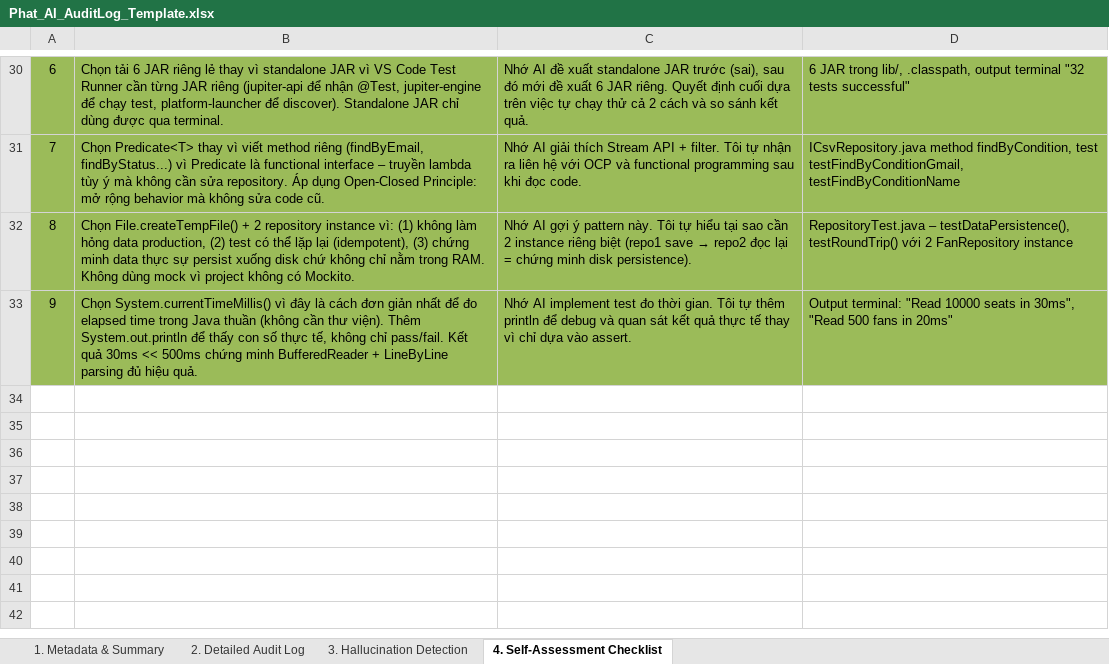
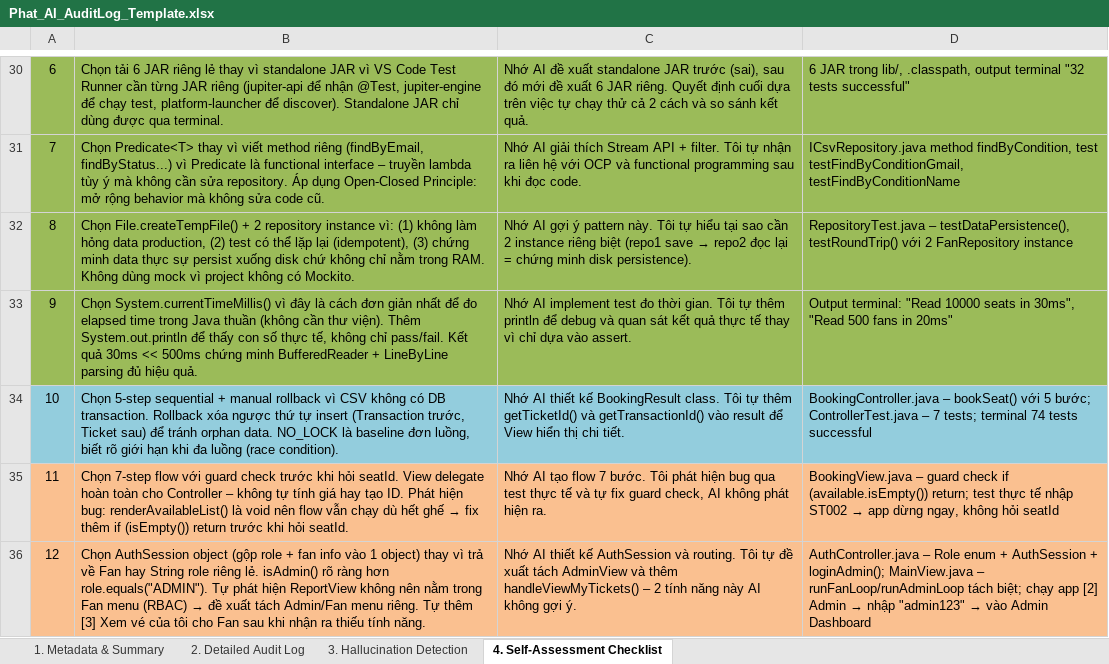
Before and after one commit to phatbuii1207/NHOM_1_LAB211_TicketBooking.zip, an Excel workbook: ai_logs/Phat_AI_AuditLog_Template.xlsx, sheet 4. Self-Assessment Checklist, drawn as a sheet; only a part is shown, gaps mark what is left out; values as stored, in another font and other column widths than the file's, no borders; the diff names each change by its address in the sheet, - before the commit and + after, or states it on an @@ line.

Commit message:
feat: implement full ticket booking system including concurrency simulation, admin management views, and repository controllers

```diff
--- a/ai_logs/Phat_AI_AuditLog_Template.xlsx (sheet 4. Self-Assessment Checklist)
+++ b/ai_logs/Phat_AI_AuditLog_Template.xlsx (sheet 4. Self-Assessment Checklist)
+row 34: 10 | Chọn 5-step sequential + manual rollback vì CSV không có DB transaction. Rollback xóa ngược thứ tự insert (Transaction trước, Ticket sau) để tránh orphan data. NO_LOCK là baseline đơn luồng, biết rõ giới hạn khi đa luồng (race condition). | Nhớ AI thiết kế BookingResult class. Tôi tự thêm getTicketId() và getTransactionId() vào result để View hiển thị chi tiết. | BookingController.java – bookSeat() với 5 bước; ControllerTest.java – 7 tests; terminal 74 tests successful
+row 35: 11 | Chọn 7-step flow với guard check trước khi hỏi seatId. View delegate hoàn toàn cho Controller – không tự tính giá hay tạo ID. Phát hiện bug: renderAvailableList() là void nên flow vẫn chạy dù hết ghế → fix thêm if (isEmpty()) return trước khi hỏi seatId. | Nhớ AI tạo flow 7 bước. Tôi phát hiện bug qua test thực tế và tự fix guard check, AI không phát hiện ra. | BookingView.java – guard check if (available.isEmpty()) return; test thực tế nhập ST002 → app dừng ngay, không hỏi seatId
+row 36: 12 | Chọn AuthSession object (gộp role + fan info vào 1 object) thay vì trả về Fan hay String role riêng lẻ. isAdmin() rõ ràng hơn role.equals("ADMIN"). Tự phát hiện ReportView không nên nằm trong Fan menu (RBAC) → đề xuất tách Admin/Fan menu riêng. Tự thêm [3] Xem vé của tôi cho Fan sau khi nhận ra thiếu tính năng. | Nhớ AI thiết kế AuthSession và routing. Tôi tự đề xuất tách AdminView và thêm handleViewMyTickets() – 2 tính năng này AI không gợi ý. | AuthController.java – Role enum + AuthSession + loginAdmin(); MainView.java – runFanLoop/runAdminLoop tách biệt; chạy app [2] Admin → nhập "admin123" → vào Admin Dashboard
```
Also changed, not shown: sheet 2. Detailed Audit Log, sheet 3. Hallucination Detection, 31 other files.
